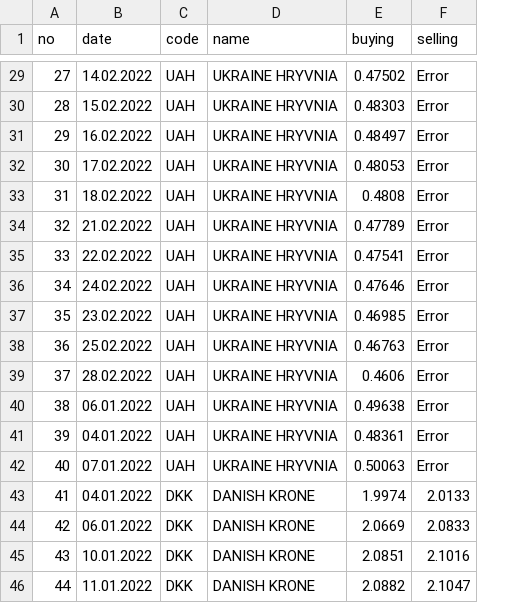
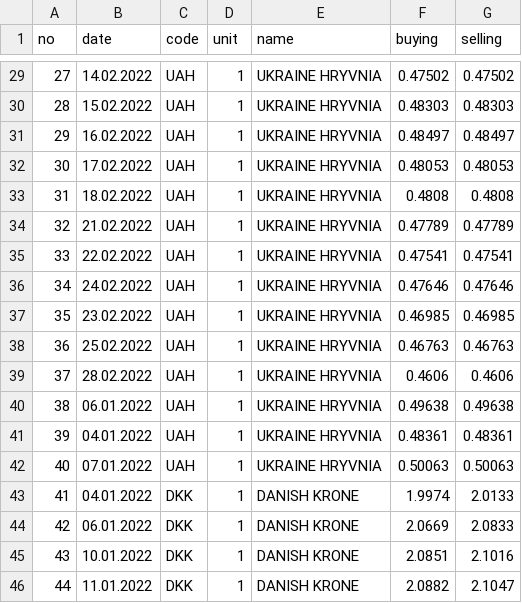
Before and after one commit to omercelikors/etl_s3_to_csv, a CSV file: result_file/all_rates.csv, drawn as a sheet; only a part is shown, gaps mark what is left out; addresses are those after the commit; the diff covers the shown part only; the diff names each change by its address in the sheet, - before the commit and + after, or states it on an @@ line.

Commit message:
unit is added to model

```diff
--- a/result_file/all_rates.csv
+++ b/result_file/all_rates.csv
+column D (unit), rows 29-46: all 1
-G29 (selling): Error
+G29 (selling): 0.47502
-G30 (selling): Error
+G30 (selling): 0.48303
-G31 (selling): Error
+G31 (selling): 0.48497
-G32 (selling): Error
+G32 (selling): 0.48053
-G33 (selling): Error
+G33 (selling): 0.4808
-G34 (selling): Error
+G34 (selling): 0.47789
-G35 (selling): Error
+G35 (selling): 0.47541
-G36 (selling): Error
+G36 (selling): 0.47646
-G37 (selling): Error
+G37 (selling): 0.46985
-G38 (selling): Error
+G38 (selling): 0.46763
-G39 (selling): Error
+G39 (selling): 0.4606
-G40 (selling): Error
+G40 (selling): 0.49638
-G41 (selling): Error
+G41 (selling): 0.48361
-G42 (selling): Error
+G42 (selling): 0.50063
```
Also changed, not shown: 27 edited cells elsewhere in this file, 2 other files.
